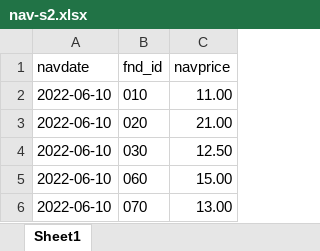
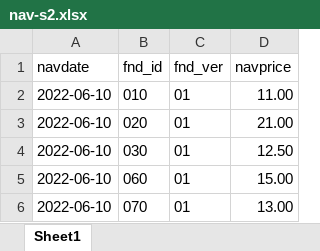
Before and after one commit to joeycmlam/py_monorep, an Excel workbook: projects/p1/data/nav-s2.xlsx, sheet Sheet1, drawn as a sheet; values as stored, in another font and other column widths than the file's, no borders; the diff names each change by its address in the sheet, - before the commit and + after, or states it on an @@ line.

Commit message:
compare between excel and database

```diff
--- a/projects/p1/data/nav-s2.xlsx (sheet Sheet1)
+++ b/projects/p1/data/nav-s2.xlsx (sheet Sheet1)
+column C (fnd_ver), rows 2-6: all 01
```
Also changed, not shown: 3 other files.
